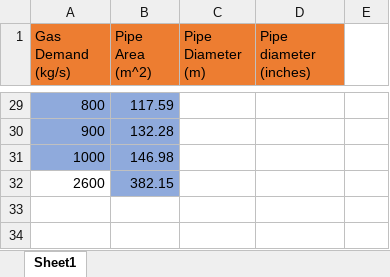
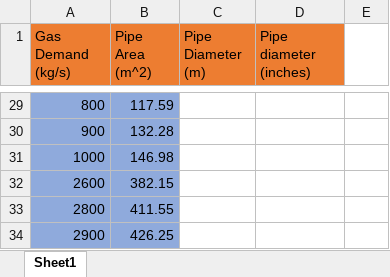
Before and after one commit to BrandtRobert/SCADAVirtualization, an Excel workbook: PipeDiameters.xlsx, sheet Sheet1, drawn as a sheet; only a part is shown, gaps mark what is left out; values as stored, in another font and other column widths than the file's, no borders; the diff names each change by its address in the sheet, - before the commit and + after, or states it on an @@ line.

```diff
--- a/PipeDiameters.xlsx (sheet Sheet1)
+++ b/PipeDiameters.xlsx (sheet Sheet1)
-A32 fill: none
+A32 fill: #8FAADC
+row 33: 2800 | 411.55
+row 34: 2900 | 426.25
```
Also changed, not shown: 4 other files.
